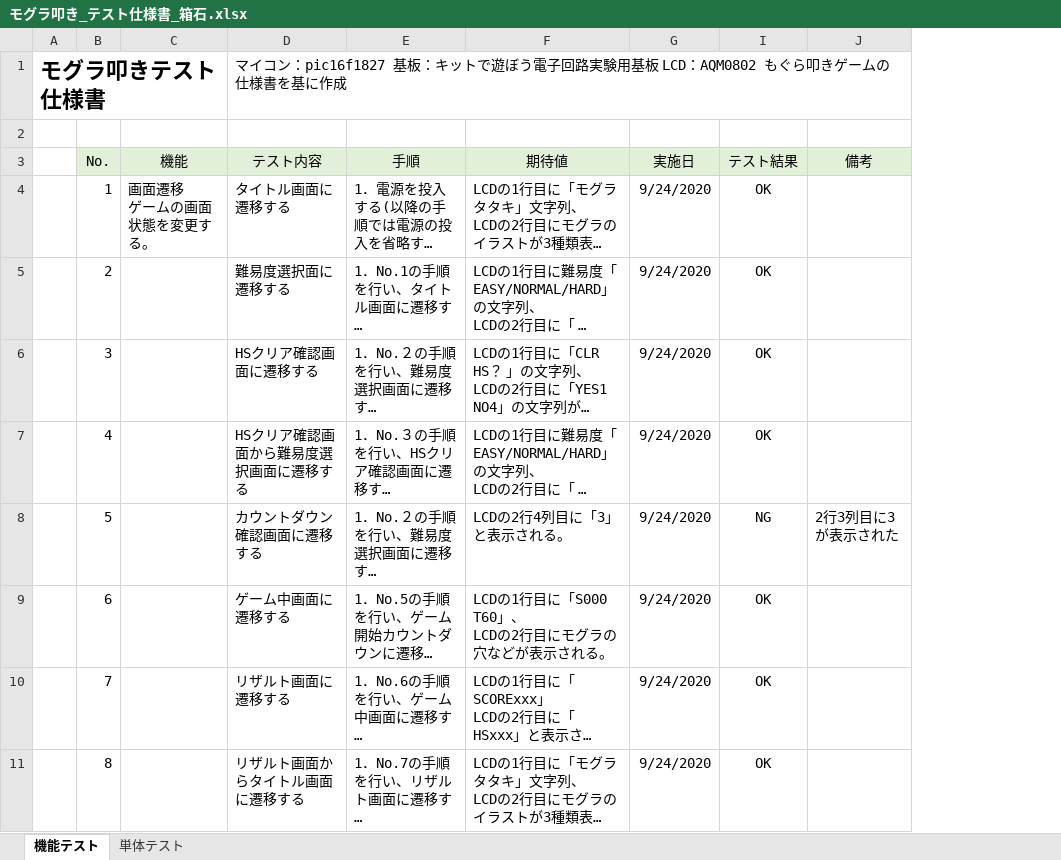
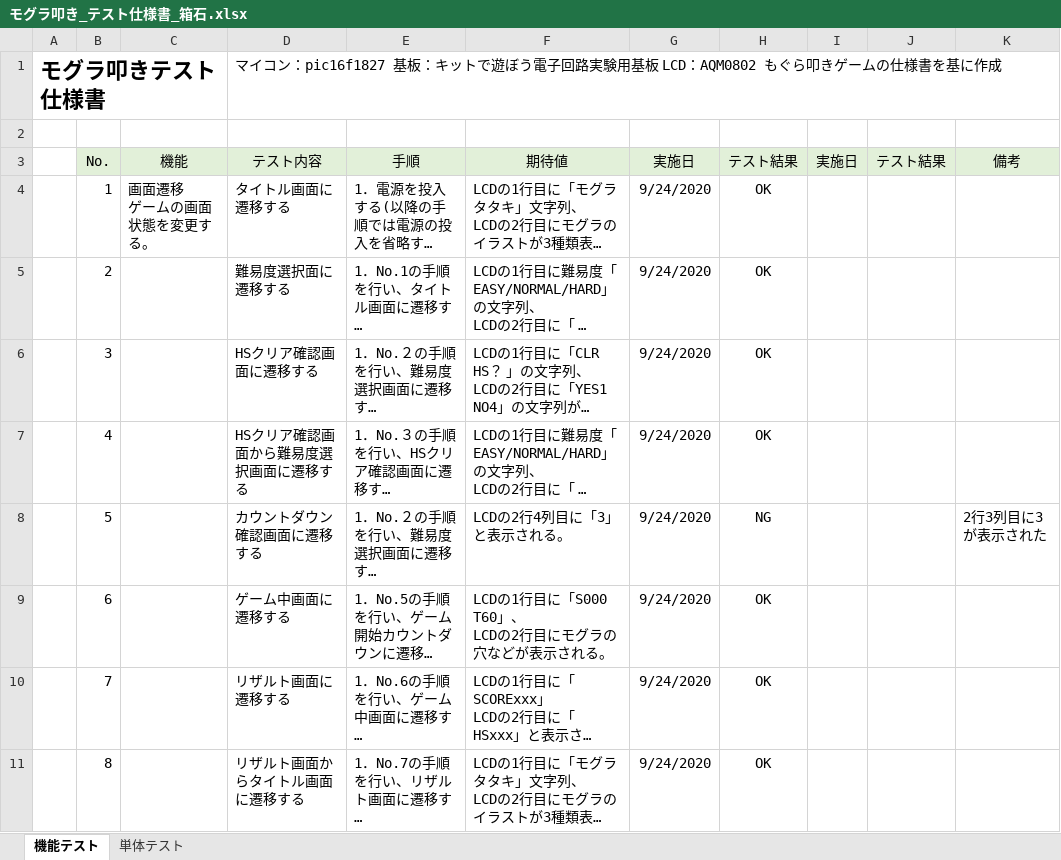
Before and after one commit to hakohumi/comp.train.whack-a-mole, an Excel workbook: 資料/設計書/モグラ叩き_テスト仕様書_箱石.xlsx, sheet 機能テスト, drawn as a sheet; only a part is shown; long unchanged cells end in …; values as stored, in another font and other column widths than the file's, no borders; the diff names each change by its address in the sheet, - before the commit and + after, or states it on an @@ line.

Commit message:
列の追加

```diff
--- a/資料/設計書/モグラ叩き_テスト仕様書_箱石.xlsx (sheet 機能テスト)
+++ b/資料/設計書/モグラ叩き_テスト仕様書_箱石.xlsx (sheet 機能テスト)
+column I (実施日), empty
+column J (テスト結果), empty
```
Also changed, not shown: hidden cells.
